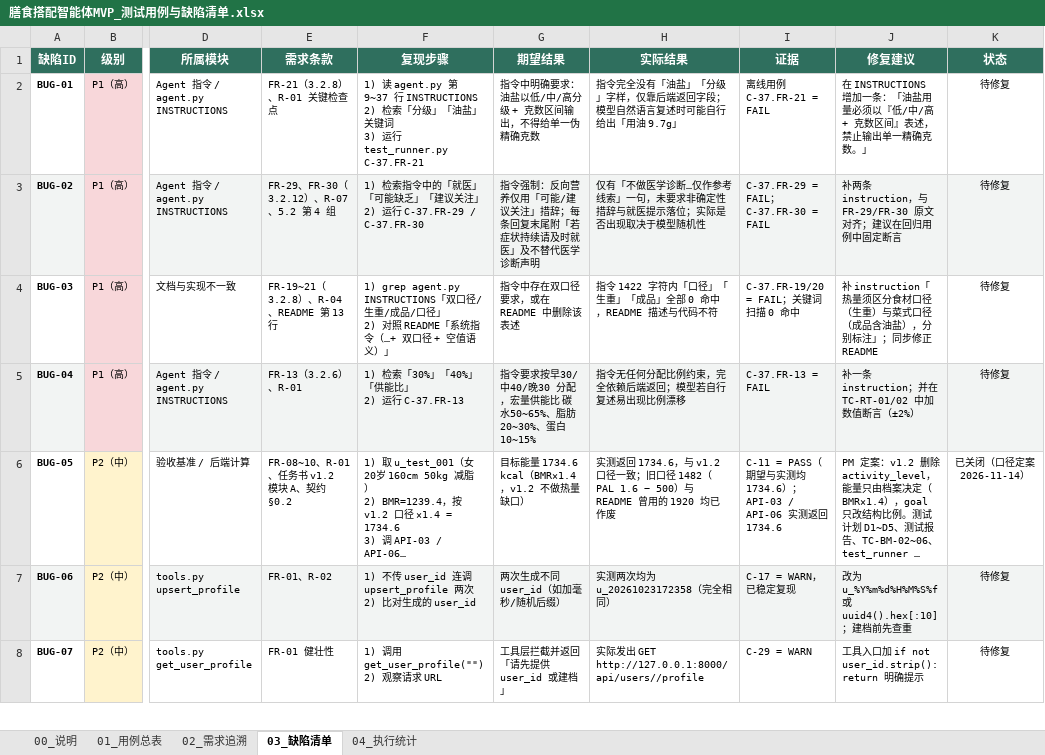
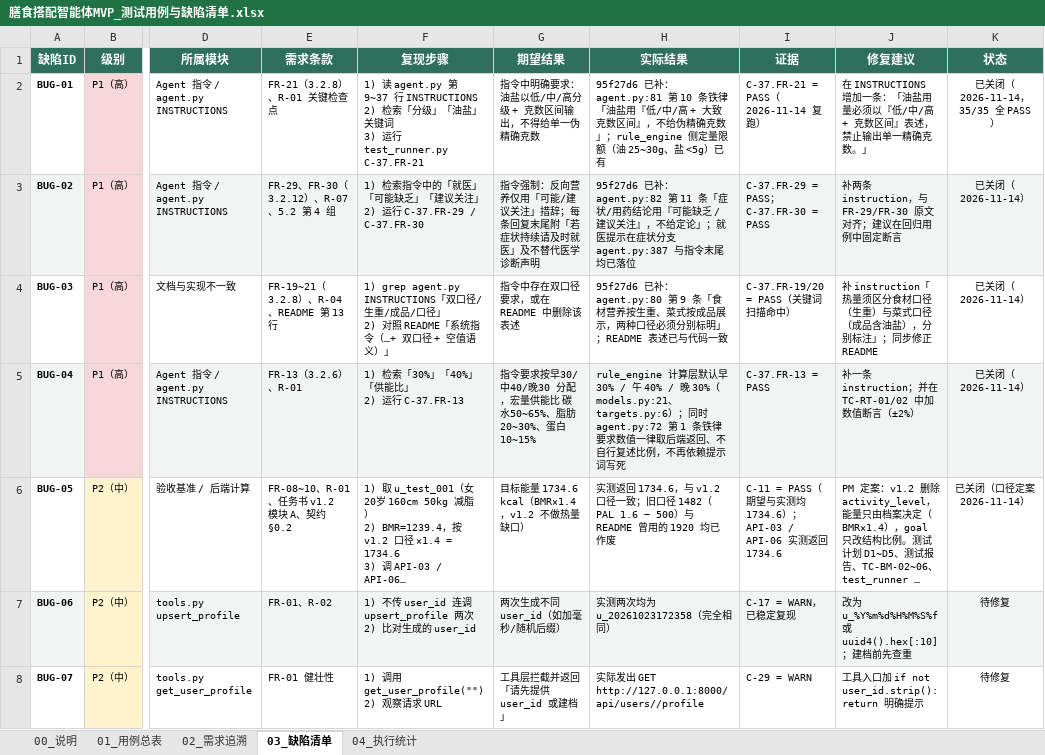
Before and after one commit to Limy-YY/dietary-agent, an Excel workbook: docs/testing/膳食搭配智能体MVP_测试用例与缺陷清单.xlsx, sheet 03_缺陷清单, drawn as a sheet; only a part is shown, gaps mark what is left out; long unchanged cells end in …; values as stored, in another font and other column widths than the file's, no borders; the diff names each change by its address in the sheet, - before the commit and + after, or states it on an @@ line.

```diff
--- a/docs/testing/膳食搭配智能体MVP_测试用例与缺陷清单.xlsx (sheet 03_缺陷清单)
+++ b/docs/testing/膳食搭配智能体MVP_测试用例与缺陷清单.xlsx (sheet 03_缺陷清单)
-H2 (实际结果): 指令完全没有「油盐」「分级」字样，仅靠后端返回字段；模型自然语言复述时可能自行给出「用油 9.7g」
+H2 (实际结果): 95f27d6 已补：agent.py:81 第 10 条铁律「油盐用『低/中/高 + 大致克数区间』，不给伪精确克数」；rule_engine 侧定量限额（油 25~30g、盐 <5g）已有
-I2 (证据): 离线用例 C-37.FR-21 = FAIL
+I2 (证据): C-37.FR-21 = PASS（2026-11-14 复跑）
-K2 (状态): 待修复
+K2 (状态): 已关闭（2026-11-14，35/35 全 PASS）
-H3 (实际结果): 仅有「不做医学诊断…仅作参考线索」一句，未要求非确定性措辞与就医提示落位；实际是否出现取决于模型随机性
+H3 (实际结果): 95f27d6 已补：agent.py:82 第 11 条「症状/用药结论用『可能缺乏 / 建议关注』，不给定论」；就医提示在症状分支 agent.py:387 与指令末尾均已落位
-I3 (证据): C-37.FR-29 = FAIL；C-37.FR-30 = FAIL
+I3 (证据): C-37.FR-29 = PASS；C-37.FR-30 = PASS
-K3:K5 (状态): 待修复
+K3:K5 (状态): 已关闭（2026-11-14）
-H4 (实际结果): 指令 1422 字符内「口径」「生重」「成品」全部 0 命中，README 描述与代码不符
+H4 (实际结果): 95f27d6 已补：agent.py:80 第 9 条「食材营养按生重、菜式按成品展示，两种口径必须分别标明」；README 表述已与代码一致
-I4 (证据): C-37.FR-19/20 = FAIL；关键词扫描 0 命中
+I4 (证据): C-37.FR-19/20 = PASS（关键词扫描命中）
-H5 (实际结果): 指令无任何分配比例约束，完全依赖后端返回；模型若自行复述易出现比例漂移
+H5 (实际结果): rule_engine 计算层默认早 30% / 午 40% / 晚 30%（models.py:21、targets.py:6）；同时 agent.py:72 第 1 条铁律要求数值一律取后端返回、不自行复述比例，不再依赖提示词写死
-I5 (证据): C-37.FR-13 = FAIL
+I5 (证据): C-37.FR-13 = PASS
```
Also changed, not shown: sheet 04_执行统计, sheet 00_说明, 1 other file.
